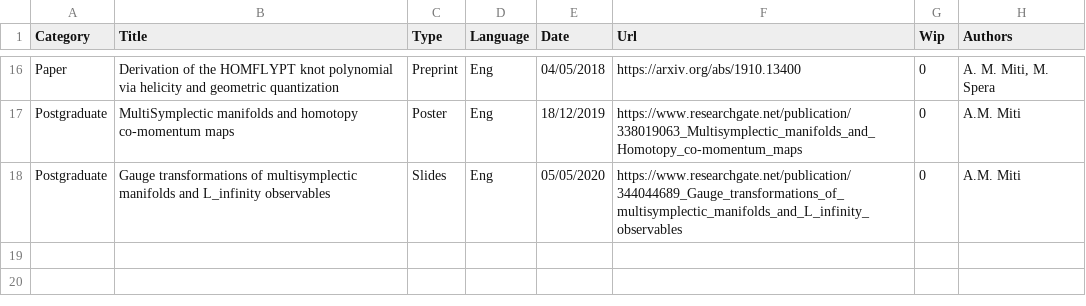
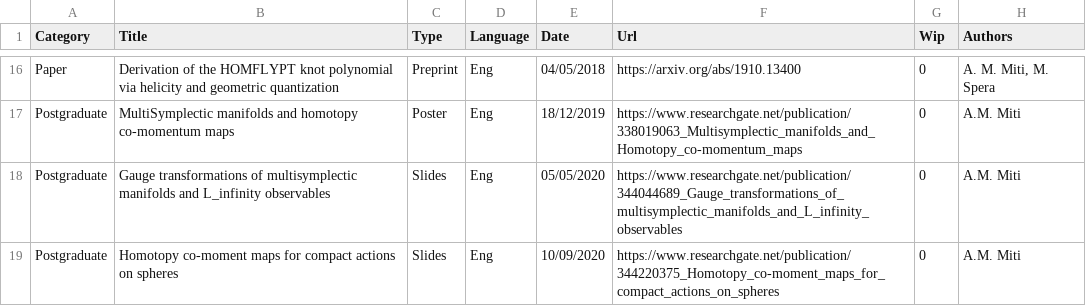
Before and after one commit to MasterToninus/MasterToninus.github.io, a CSV file: data/material.csv, drawn as a sheet; only a part is shown, gaps mark what is left out.

```diff
--- a/data/material.csv
+++ b/data/material.csv
@@ -18 +18,2 @@ Postgraduate;MultiSymplectic manifolds and homotopy co-momentum maps;Poster;Eng;
 Postgraduate;Gauge transformations of multisymplectic manifolds and L_infinity observables;Slides;Eng;05/05/2020;https://www.researchgate.net/publication/344044689_Gauge_transformations_of_multisymplectic_manifolds_and_L_infinity_observables;0;A.M. Miti
+Postgraduate;Homotopy co-moment maps for compact actions on spheres;Slides;Eng;10/09/2020;https://www.researchgate.net/publication/344220375_Homotopy_co-moment_maps_for_compact_actions_on_spheres;0;A.M. Miti
```
Also changed, not shown: data/activities.csv.
